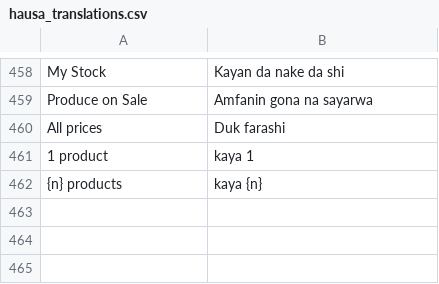
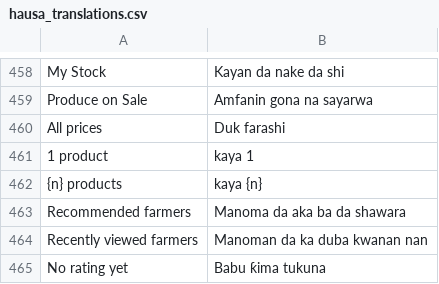
Before and after one commit to talk2yerima/smartagro_connect, a CSV file: docs/hausa_translations.csv, drawn as a sheet; only a part is shown, gaps mark what is left out; the diff names each change by its address in the sheet, - before the commit and + after, or states it on an @@ line.

```diff
--- a/docs/hausa_translations.csv
+++ b/docs/hausa_translations.csv
+row 463: Recommended farmers | Manoma da aka ba da shawara
+row 464: Recently viewed farmers | Manoman da ka duba kwanan nan
+row 465: No rating yet | Babu ƙima tukuna
```
Also changed, not shown: tool/i18n/ha.tsv, 5 other files.
